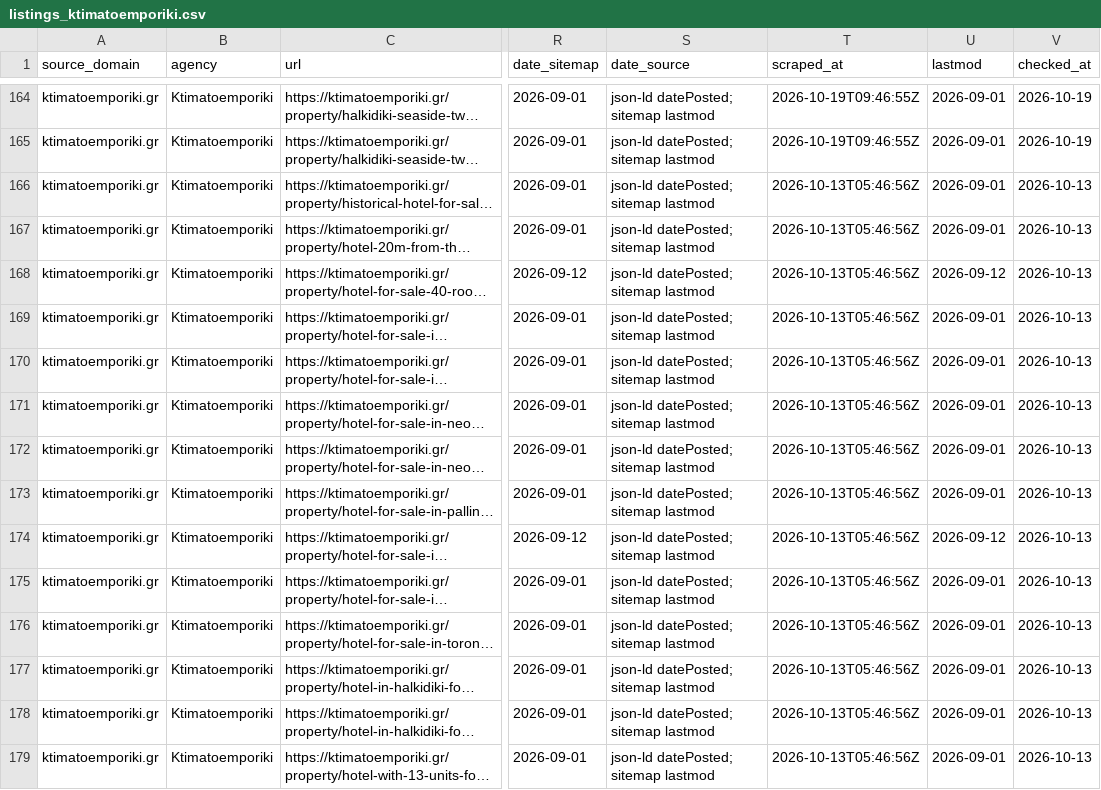
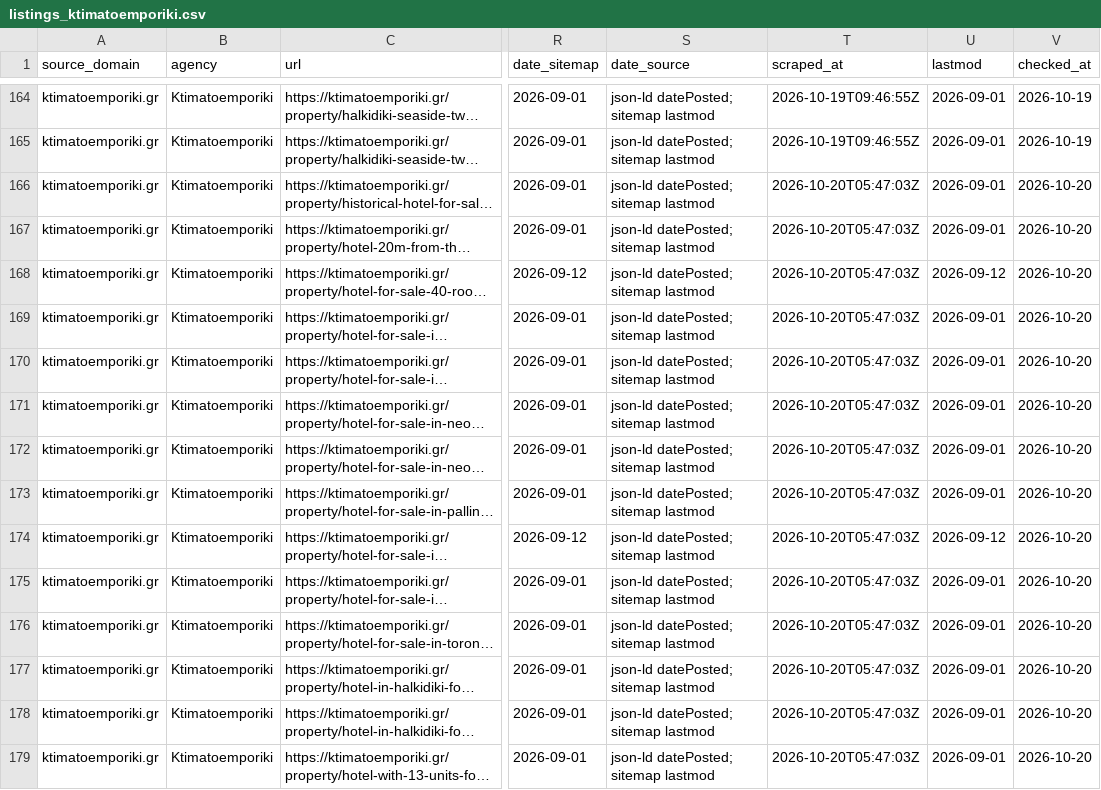
Before and after one commit to jenyshir-eng/Greece-real-estate, a CSV file: data/listings/listings_ktimatoemporiki.csv, drawn as a sheet; only a part is shown, gaps mark what is left out; long unchanged cells end in …; the diff covers the shown part only; the diff names each change by its address in the sheet, - before the commit and + after, or states it on an @@ line.

```diff
--- a/data/listings/listings_ktimatoemporiki.csv
+++ b/data/listings/listings_ktimatoemporiki.csv
-T166:T179 (scraped_at): 2026-10-13T05:46:56Z
+T166:T179 (scraped_at): 2026-10-20T05:47:03Z
-V166:V179 (checked_at): 2026-10-13
+V166:V179 (checked_at): 2026-10-20
```
Also changed, not shown: 132 edited cells elsewhere in this file, data/listings/collect_report.csv, data/listings/district_hints.csv, 13 other files.
